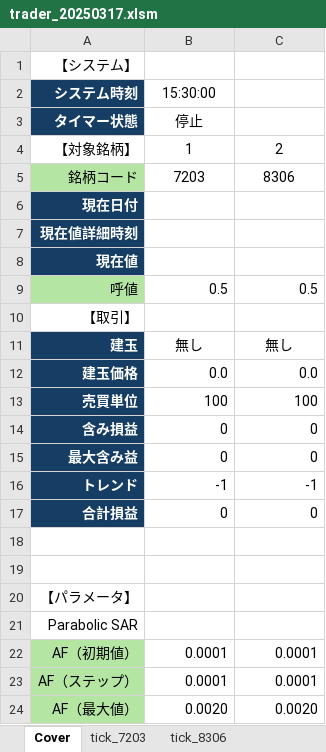
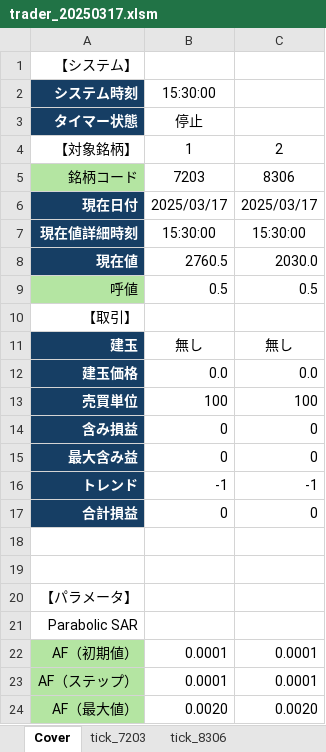
Before and after one commit to bitwalk123/day_trade_simulator, an Excel workbook: excel/trader_20250317.xlsm, sheet Cover, drawn as a sheet; values as stored, in another font and other column widths than the file's, no borders; charts and pictures not drawn; the diff names each change by its address in the sheet, - before the commit and + after, or states it on an @@ line.

Commit message:
update

```diff
--- a/excel/trader_20250317.xlsm (sheet Cover)
+++ b/excel/trader_20250317.xlsm (sheet Cover)
-B6 (15:30:00): (empty)
+B6 (15:30:00): 2025/03/17
-C6: (empty)
+C6: 2025/03/17
-B7 (15:30:00): (empty)
+B7 (15:30:00): 15:30:00
-C7: (empty)
+C7: 15:30:00
-B8 (15:30:00): (empty)
+B8 (15:30:00): 2760.5
-C8: (empty)
+C8: 2030.0
```
